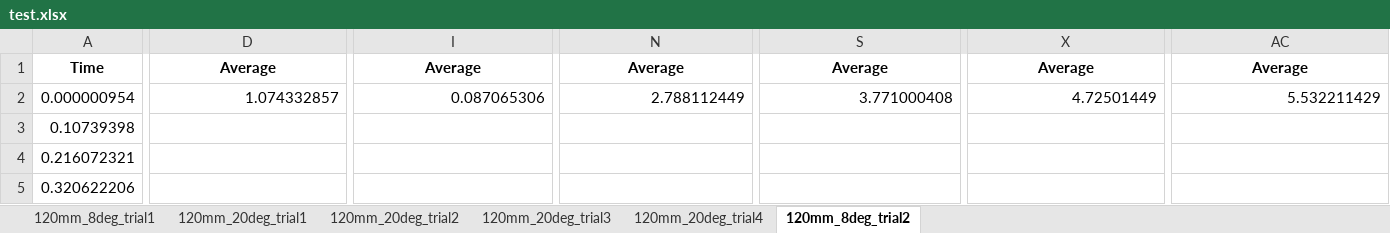
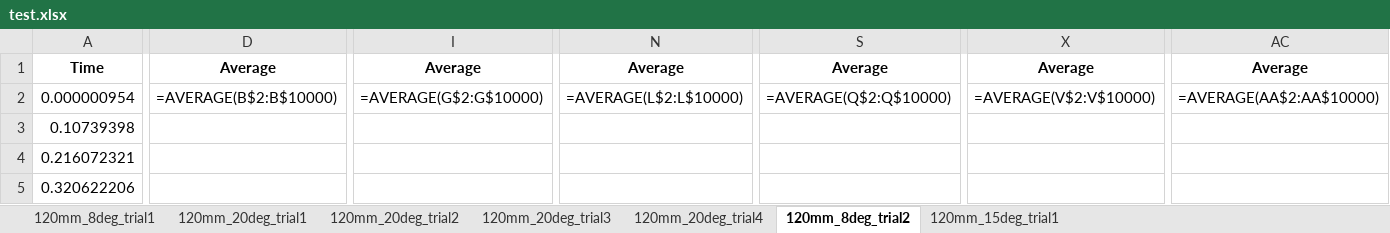
Before and after one commit to mathicarti/Arduino_Thrust_Stand, an Excel workbook: test.xlsx, sheet 120mm_8deg_trial2, drawn as a sheet; only a part is shown, gaps mark what is left out; values as stored, in another font and other column widths than the file's, no borders; formulas without a stored value are shown as written; the diff covers the shown part only; the diff names each change by its address in the sheet, - before the commit and + after, or states it on an @@ line.

Commit message:
Added input for sheet

```diff
--- a/test.xlsx (sheet 120mm_8deg_trial2)
+++ b/test.xlsx (sheet 120mm_8deg_trial2)
+sheet tab: 120mm_15deg_trial1
-D2: 1.074332857
+D2: =AVERAGE(B$2:B$10000)
-I2: 0.087065306
+I2: =AVERAGE(G$2:G$10000)
-N2: 2.788112449
+N2: =AVERAGE(L$2:L$10000)
-S2: 3.771000408
+S2: =AVERAGE(Q$2:Q$10000)
-X2: 4.72501449
+X2: =AVERAGE(V$2:V$10000)
-AC2: 5.532211429
+AC2: =AVERAGE(AA$2:AA$10000)
```
Also changed, not shown: 12 edited cells elsewhere in this sheet, sheet 120mm_20deg_trial2, sheet 120mm_20deg_trial4, sheet 120mm_20deg_trial3, 1 other file.
